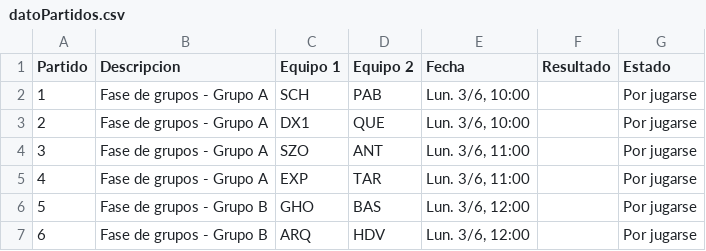
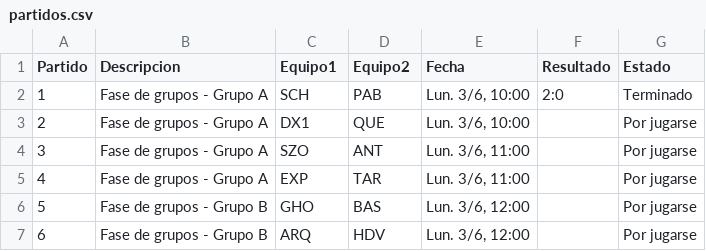
Before and after one commit to Manugarciaa/Copa-UNSTA, a CSV file: public/partidos.csv (was public/datoPartidos.csv), drawn as a sheet; only a part is shown.

```diff
--- a/public/datoPartidos.csv
+++ b/public/partidos.csv
@@ -1,3 +1,3 @@
-Partido,Descripcion,Equipo 1,Equipo 2,Fecha,Resultado,Estado
-1,Fase de grupos - Grupo A,SCH,PAB,"Lun. 3/6, 10:00",,Por jugarse
+Partido,Descripcion,Equipo1,Equipo2,Fecha,Resultado,Estado
+1,Fase de grupos - Grupo A,SCH,PAB,"Lun. 3/6, 10:00",2:0,Terminado
 2,Fase de grupos - Grupo A,DX1,QUE,"Lun. 3/6, 10:00",,Por jugarse
```
Also changed, not shown: 27 other files.
